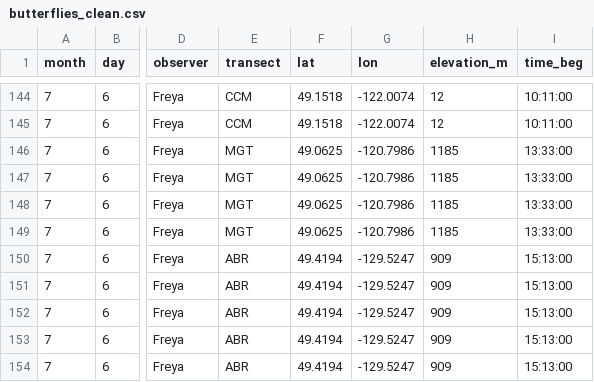
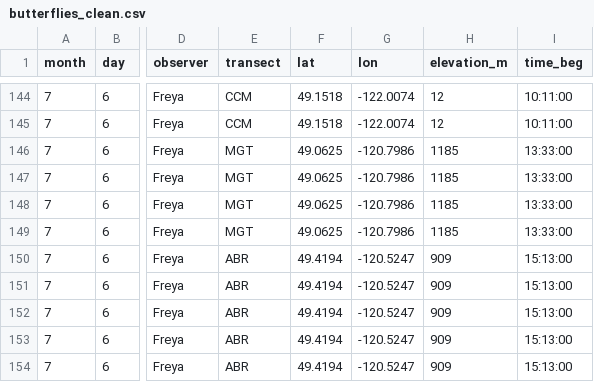
Before and after one commit to finnes1/BIMBY_2026_Field_Season, a CSV file: Clean Data/butterflies_clean.csv, drawn as a sheet; only a part is shown, gaps mark what is left out; the diff covers the shown part only; the diff names each change by its address in the sheet, - before the commit and + after, or states it on an @@ line.

```diff
--- a/Clean Data/butterflies_clean.csv
+++ b/Clean Data/butterflies_clean.csv
-G150:G154 (lon): -129.5247
+G150:G154 (lon): -120.5247
```
Also changed, not shown: 29 edited cells elsewhere in this file, Raw Data/BIMBY-field-work-butterfly-2026.csv.
